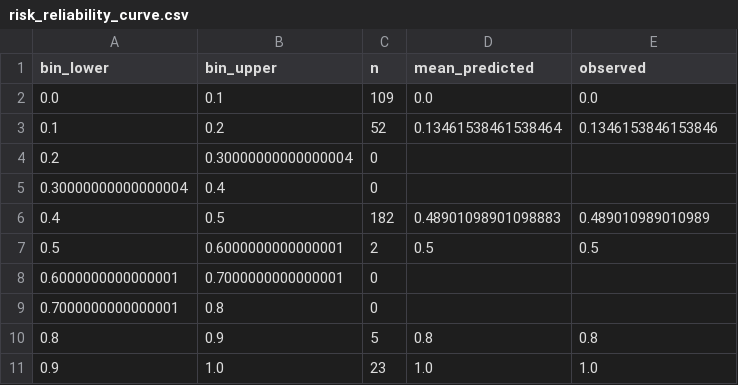
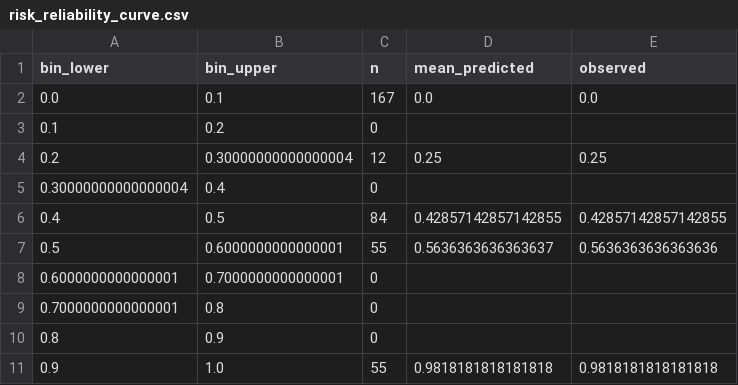
Before and after one commit to onurozansunger/Battery-Digital-Twin-and-Predictive-Intelligence-Platform, a CSV file: reports/milestone_2/risk_reliability_curve.csv, drawn as a sheet.

```diff
--- a/reports/milestone_2/risk_reliability_curve.csv
+++ b/reports/milestone_2/risk_reliability_curve.csv
@@ -1,11 +1,11 @@
 bin_lower,bin_upper,n,mean_predicted,observed
-0.0,0.1,109,0.0,0.0
-0.1,0.2,52,0.13461538461538464,0.1346153846153846
-0.2,0.30000000000000004,0,,
+0.0,0.1,167,0.0,0.0
+0.1,0.2,0,,
+0.2,0.30000000000000004,12,0.25,0.25
 0.30000000000000004,0.4,0,,
-0.4,0.5,182,0.48901098901098883,0.489010989010989
-0.5,0.6000000000000001,2,0.5,0.5
+0.4,0.5,84,0.42857142857142855,0.42857142857142855
+0.5,0.6000000000000001,55,0.5636363636363637,0.5636363636363636
 0.6000000000000001,0.7000000000000001,0,,
 0.7000000000000001,0.8,0,,
-0.8,0.9,5,0.8,0.8
-0.9,1.0,23,1.0,1.0
+0.8,0.9,0,,
+0.9,1.0,55,0.9818181818181818,0.9818181818181818
```
Also changed, not shown: reports/milestone_2/risk_out_of_fold.csv, reports/milestone_2/rul_out_of_fold_intervals.csv, 51 other files.
